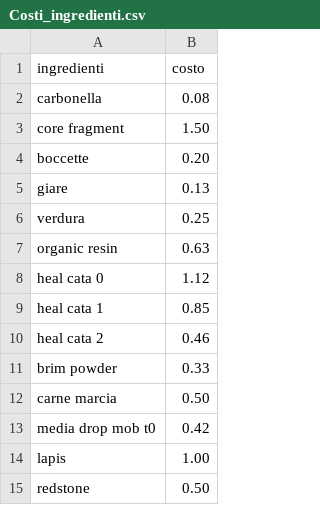
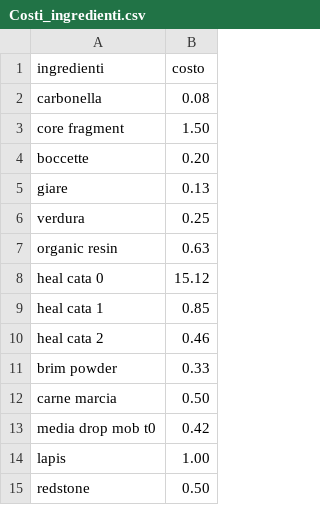
Before and after one commit to Frenk012/Eloria-pricer, a CSV file: backend/src/data/Costi_ingredienti.csv, drawn as a sheet; only a part is shown.

```diff
--- a/backend/src/data/Costi_ingredienti.csv
+++ b/backend/src/data/Costi_ingredienti.csv
@@ -7,3 +7,3 @@ verdura,0.25,,,,,,,,,,,
 organic resin,0.63,,,,,,,,,,,
-heal cata 0,1.12,,,,,,,,,,,
+heal cata 0,15.12,,,,,,,,,,,
 heal cata 1,0.85,,,,,,,,,,,
```
Also changed, not shown: 1 other file.
